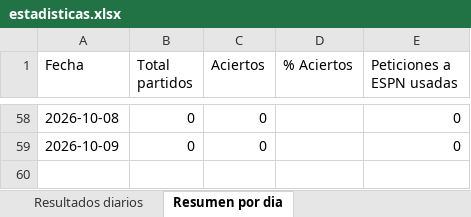
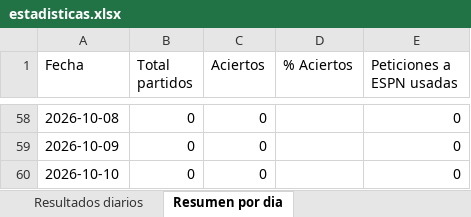
Before and after one commit to erikolivo/alertas-excel, an Excel workbook: data/estadisticas.xlsx, sheet Resumen por dia, drawn as a sheet; only a part is shown, gaps mark what is left out; values as stored, in another font and other column widths than the file's, no borders; the diff names each change by its address in the sheet, - before the commit and + after, or states it on an @@ line.

```diff
--- a/data/estadisticas.xlsx (sheet Resumen por dia)
+++ b/data/estadisticas.xlsx (sheet Resumen por dia)
+row 60: 2026-10-10 | 0 | 0 |  | 0
```
Also changed, not shown: 2 other files.
